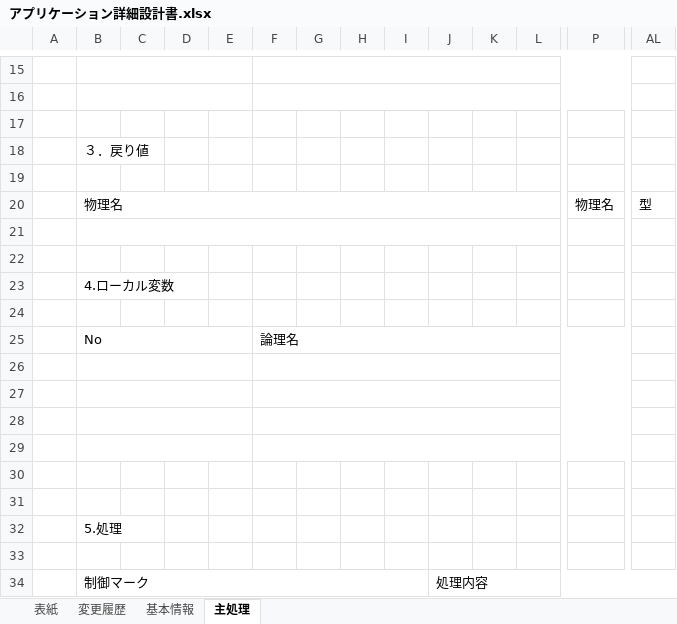
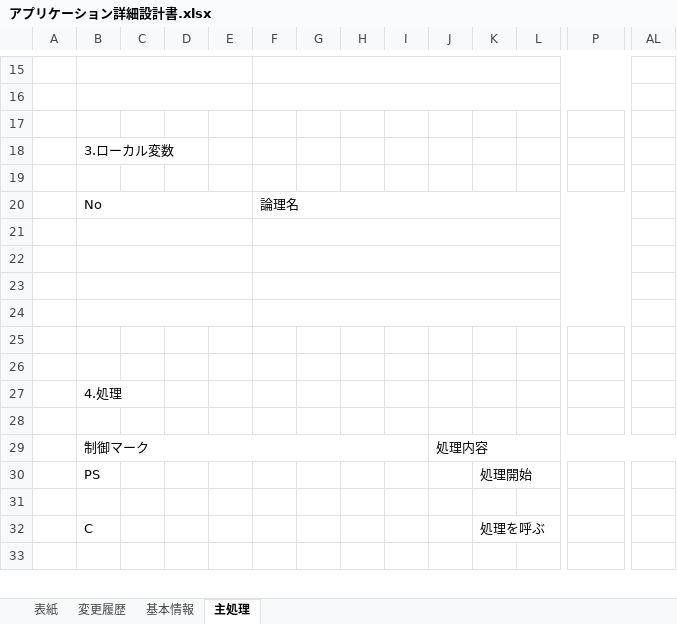
Before and after one commit to SazanamiInko/pythonbase, an Excel workbook: document/docs/pg0001/アプリケーション詳細設計書.xlsx, sheet 主処理, drawn as a sheet; only a part is shown, gaps mark what is left out; the shorter side is filled out with more unchanged rows; values as stored, in another font and other column widths than the file's, no borders; removed rows and columns are numbered as before the commit, all else as after; rows hold the shown columns only; the diff names each change by its address in the sheet, - before the commit and + after, or states it on an @@ line.

```diff
--- a/document/docs/pg0001/アプリケーション詳細設計書.xlsx (sheet 主処理)
+++ b/document/docs/pg0001/アプリケーション詳細設計書.xlsx (sheet 主処理)
-B18: ３．戻り値
+B18: 3.ローカル変数
-row 19: (empty)
-row 20:  | 物理名 |  |  |  |  |  |  |  |  |  |  | 物理名 | 型
-row 21: (empty)
-row 22: (empty)
-row 23:  | 4.ローカル変数
-B27: 5.処理
+B27: 4.処理
```
Also changed, not shown: document/docs/pg0002/アプリケーション詳細設計書.xlsx, document/docs/pg0003/アプリケーション詳細設計書.xlsx, 2 other files.
